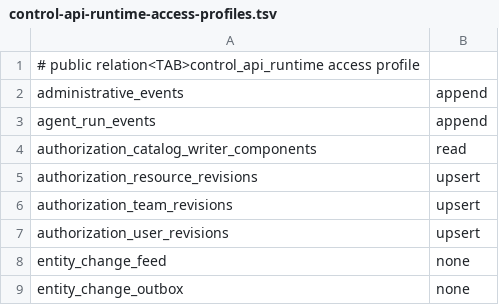
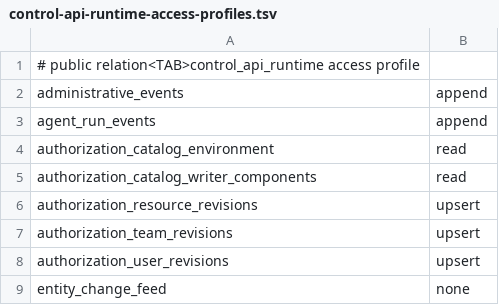
Before and after one commit to evenfire-ai/evenfire, a TSV file: deploy/scripts/control-api-runtime-access-profiles.tsv, drawn as a sheet; only a part is shown; the shorter side is filled out with more unchanged rows.

Commit message:
fix(control-api): r55-h1 classify catalog environment access
Class-check: runtime relation inventory -> one omission -> existing SELECT only

Repro-test: runtime-access contract script (fails at 75c4e73cc773f8673dc61b772daf288d344faf5c)

```diff
--- a/deploy/scripts/control-api-runtime-access-profiles.tsv
+++ b/deploy/scripts/control-api-runtime-access-profiles.tsv
@@ -3,2 +3,3 @@ administrative_events	append
 agent_run_events	append
+authorization_catalog_environment	read
 authorization_catalog_writer_components	read
```
Also changed, not shown: 4 other files.
